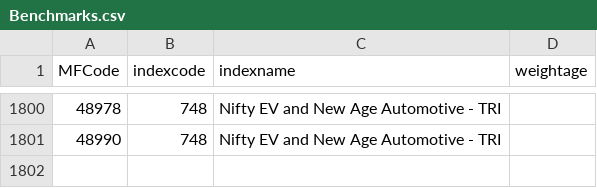
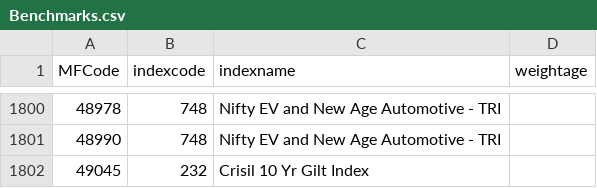
Before and after one commit to nikunjbaheti/MF_Holdinfs-gs, a CSV file: Benchmarks.csv, drawn as a sheet; only a part is shown, gaps mark what is left out.

```diff
--- a/Benchmarks.csv
+++ b/Benchmarks.csv
@@ -1801 +1801,2 @@ MFCode,indexcode,indexname,weightage
 48990,748,Nifty EV and New Age Automotive - TRI,
+49045,232,Crisil 10 Yr Gilt Index,
```
Also changed, not shown: MFCodes.csv, 5 other files.
